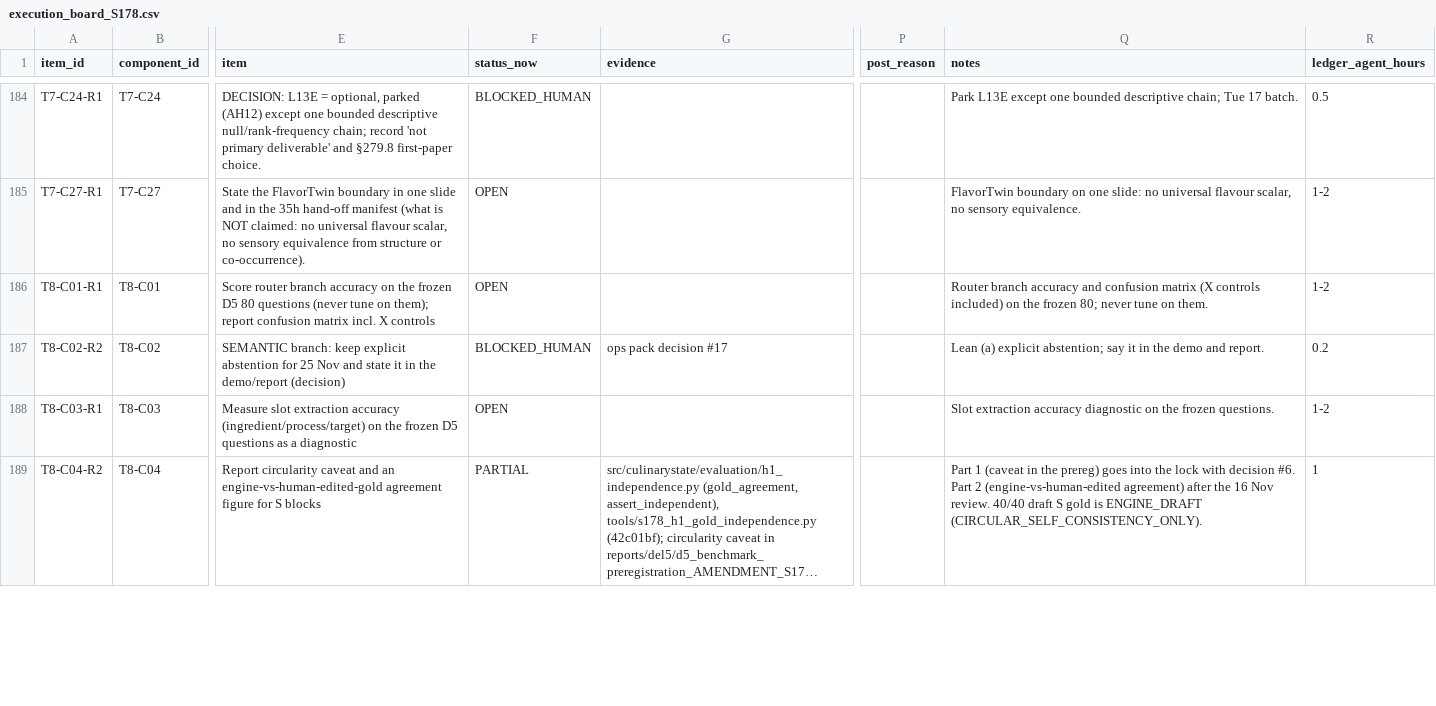
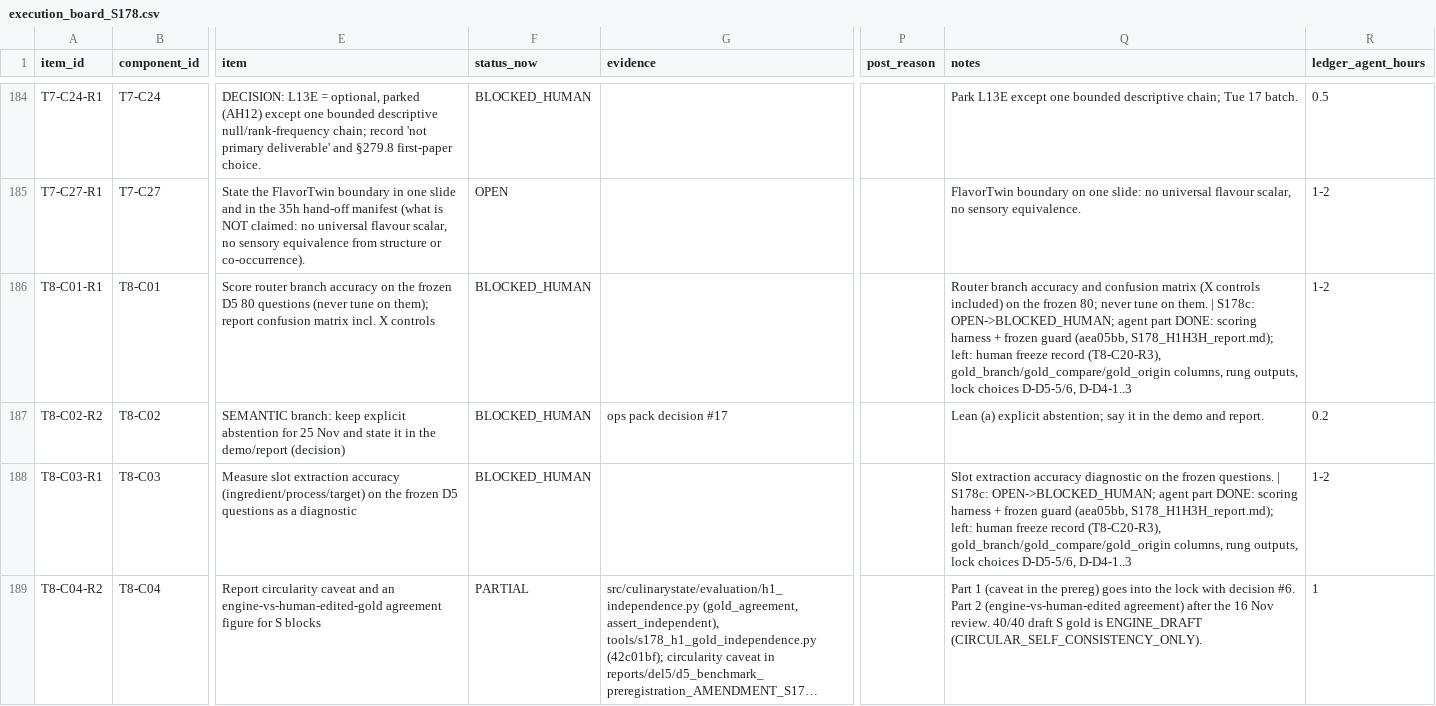
Before and after one commit to kushiiitd05/culinarystate, a CSV file: registry/execution_board_S178.csv, drawn as a sheet; only a part is shown, gaps mark what is left out; long unchanged cells end in …; the diff covers the shown part only; the diff names each change by its address in the sheet, - before the commit and + after, or states it on an @@ line.

```diff
--- a/registry/execution_board_S178.csv
+++ b/registry/execution_board_S178.csv
-F186 (status_now): OPEN
+F186 (status_now): BLOCKED_HUMAN
-Q186 (notes): …on them.
+Q186 (notes): …on them. | S178c: OPEN->BLOCKED_HUMAN; agent part DONE: scoring harness + frozen guard (aea05bb, S178_H1H3H_report.md); left: human freeze record (T8-C20-R3), gold_branch/gold_compare/gold_origin columns, rung outputs, lock choices D-D5-5/6, D-D4-1..3
-F188 (status_now): OPEN
+F188 (status_now): BLOCKED_HUMAN
-Q188 (notes): …frozen questions.
+Q188 (notes): …frozen questions. | S178c: OPEN->BLOCKED_HUMAN; agent part DONE: scoring harness + frozen guard (aea05bb, S178_H1H3H_report.md); left: human freeze record (T8-C20-R3), gold_branch/gold_compare/gold_origin columns, rung outputs, lock choices D-D5-5/6, D-D4-1..3
```
Also changed, not shown: 30 edited cells elsewhere in this file, 10 other files.
